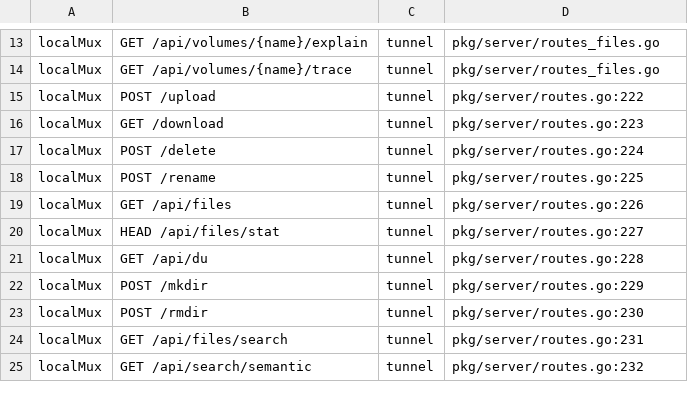
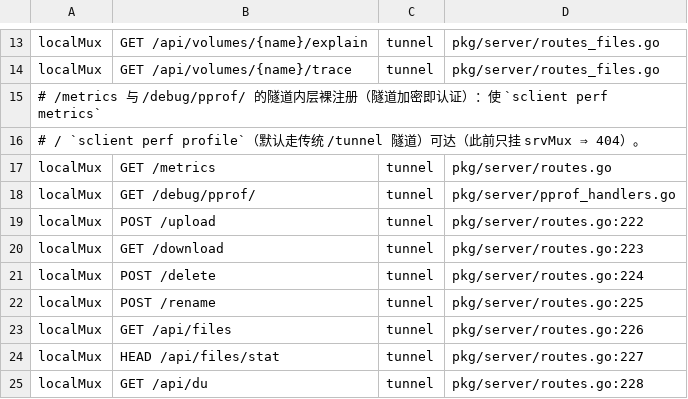
Before and after one commit to cocomhub/sproxy, a TSV file: internal/archcheck/route_classes.tsv, drawn as a sheet; only a part is shown, gaps mark what is left out; the shorter side is filled out with more unchanged rows.

Commit message:
fix(server): /metrics 与 /debug/pprof 在隧道内层可达
背景：sclient 有凭据且未显式 --server 时默认走 access-key 驱动的传统 /tunnel 隧道；
pprof 与 /metrics 原先只挂 srvMux ⇒ 经隧道访问返回 404，使 sclient perf profile/metrics
（隐藏运维命令）在默认路径下不可用。

改动：
- registerPprofRoutes 同时注册 srvMux（authMiddleware）与 localMux（隧道内层裸注册，
  隧道加密 + SproxySig 已提供认证）；
- localMux 增加 GET /metrics（裸注册，同时保留 srvMux 的 MetricsAuth）；
- R38 路由分类表登记两条 localMux tunnel 路由。

验证：test/e2e_insecure_coverage_test.go 的 perf-profile/perf-metrics 步骤经真实
TLS 服务端 + 传统隧道跑通（此前 404，修复后 200）。

```diff
--- a/internal/archcheck/route_classes.tsv
+++ b/internal/archcheck/route_classes.tsv
@@ -14,2 +14,6 @@ localMux	GET /api/volumes/{name}/explain	tunnel	pkg/server/routes_files.go
 localMux	GET /api/volumes/{name}/trace	tunnel	pkg/server/routes_files.go
+# /metrics 与 /debug/pprof/ 的隧道内层裸注册（隧道加密即认证）：使 `sclient perf metrics`
+# / `sclient perf profile`（默认走传统 /tunnel 隧道）可达（此前只挂 srvMux ⇒ 404）。
+localMux	GET /metrics	tunnel	pkg/server/routes.go
+localMux	GET /debug/pprof/	tunnel	pkg/server/pprof_handlers.go
 localMux	POST /upload	tunnel	pkg/server/routes.go:222
```
Also changed, not shown: 2 other files.
